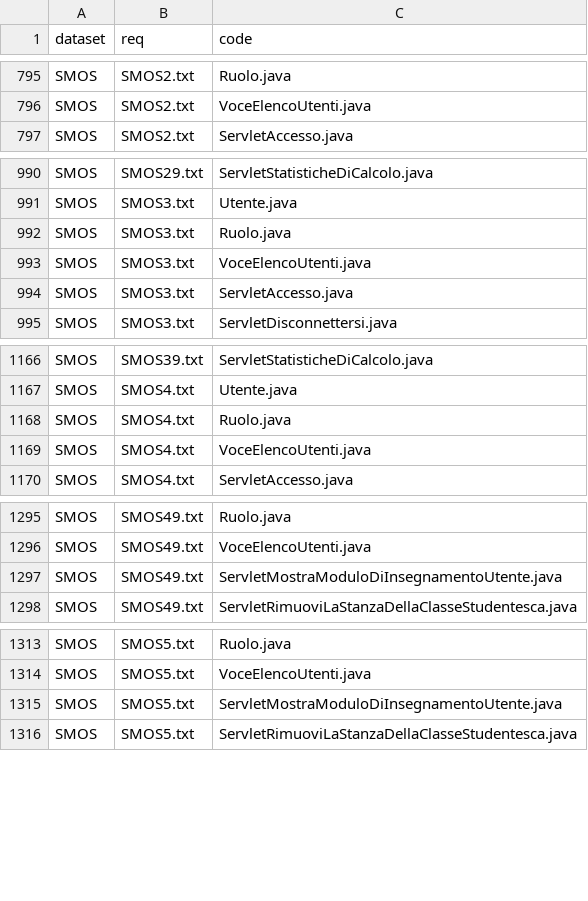
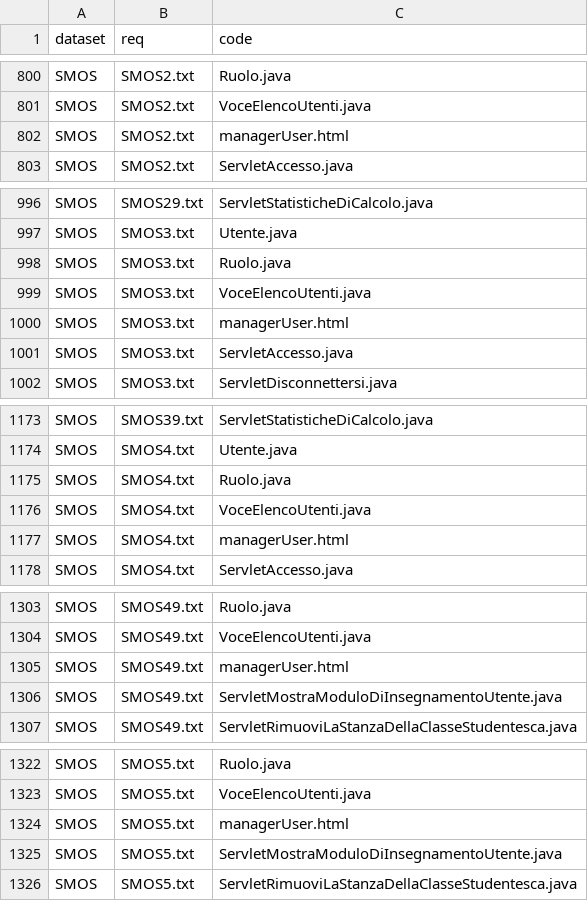
Before and after one commit to assirims/ConfTriage, a CSV file: data/processed/trace_links.csv, drawn as a sheet; only a part is shown, gaps mark what is left out; the diff covers the shown part only.

```diff
--- a/data/processed/trace_links.csv
+++ b/data/processed/trace_links.csv
@@ -796,2 +801,3 @@ SMOS,SMOS2.txt,Ruolo.java
 SMOS,SMOS2.txt,VoceElencoUtenti.java
+SMOS,SMOS2.txt,managerUser.html
 SMOS,SMOS2.txt,ServletAccesso.java
@@ -993,2 +999,3 @@ SMOS,SMOS3.txt,Ruolo.java
 SMOS,SMOS3.txt,VoceElencoUtenti.java
+SMOS,SMOS3.txt,managerUser.html
 SMOS,SMOS3.txt,ServletAccesso.java
@@ -1169,2 +1176,3 @@ SMOS,SMOS4.txt,Ruolo.java
 SMOS,SMOS4.txt,VoceElencoUtenti.java
+SMOS,SMOS4.txt,managerUser.html
 SMOS,SMOS4.txt,ServletAccesso.java
@@ -1296,2 +1304,3 @@ SMOS,SMOS49.txt,Ruolo.java
 SMOS,SMOS49.txt,VoceElencoUtenti.java
+SMOS,SMOS49.txt,managerUser.html
 SMOS,SMOS49.txt,ServletMostraModuloDiInsegnamentoUtente.java
@@ -1314,2 +1323,3 @@ SMOS,SMOS5.txt,Ruolo.java
 SMOS,SMOS5.txt,VoceElencoUtenti.java
+SMOS,SMOS5.txt,managerUser.html
 SMOS,SMOS5.txt,ServletMostraModuloDiInsegnamentoUtente.java
```
Also changed, not shown: 12 added rows elsewhere in this file, results/tables/cls_llm_mcnemar.csv, results/tables/cls_paired_comparisons.csv, 52 other files.
